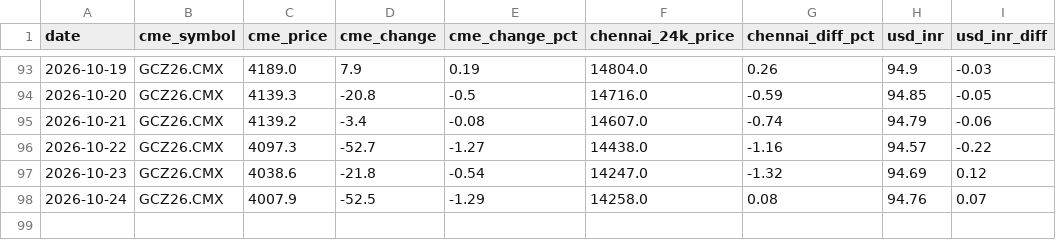
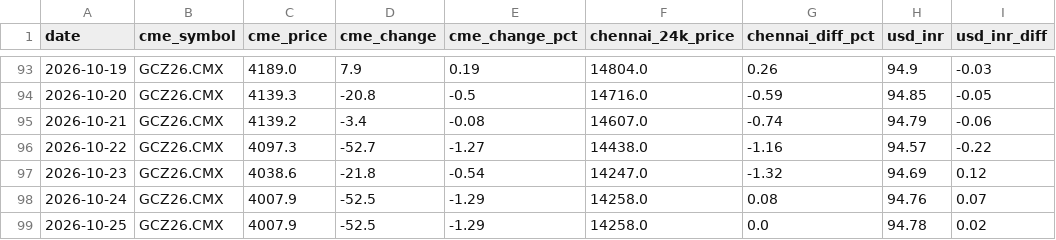
Before and after one commit to nupurams-creator/test-gold, a CSV file: data/gold_data.csv, drawn as a sheet; only a part is shown, gaps mark what is left out; the diff names each change by its address in the sheet, - before the commit and + after, or states it on an @@ line.

```diff
--- a/data/gold_data.csv
+++ b/data/gold_data.csv
+row 99: 2026-10-25 | GCZ26.CMX | 4007.9 | -52.5 | -1.29 | 14258.0 | 0.0 | 94.78 | 0.02
```
